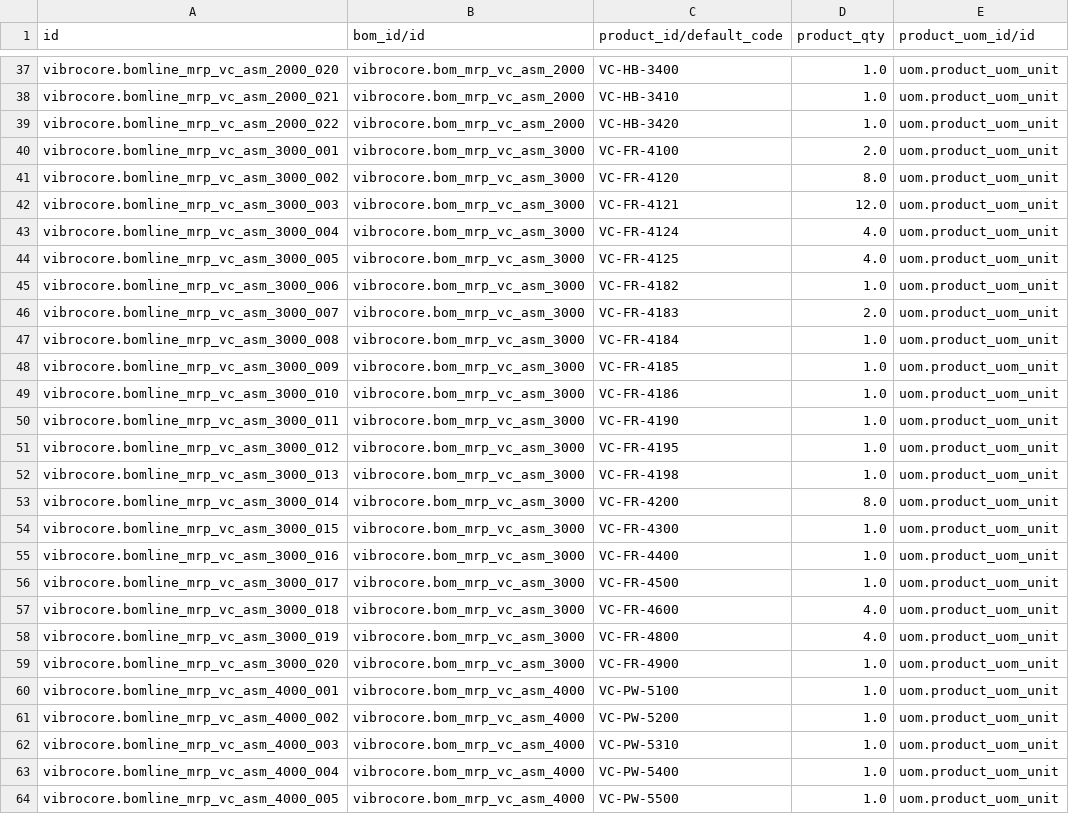
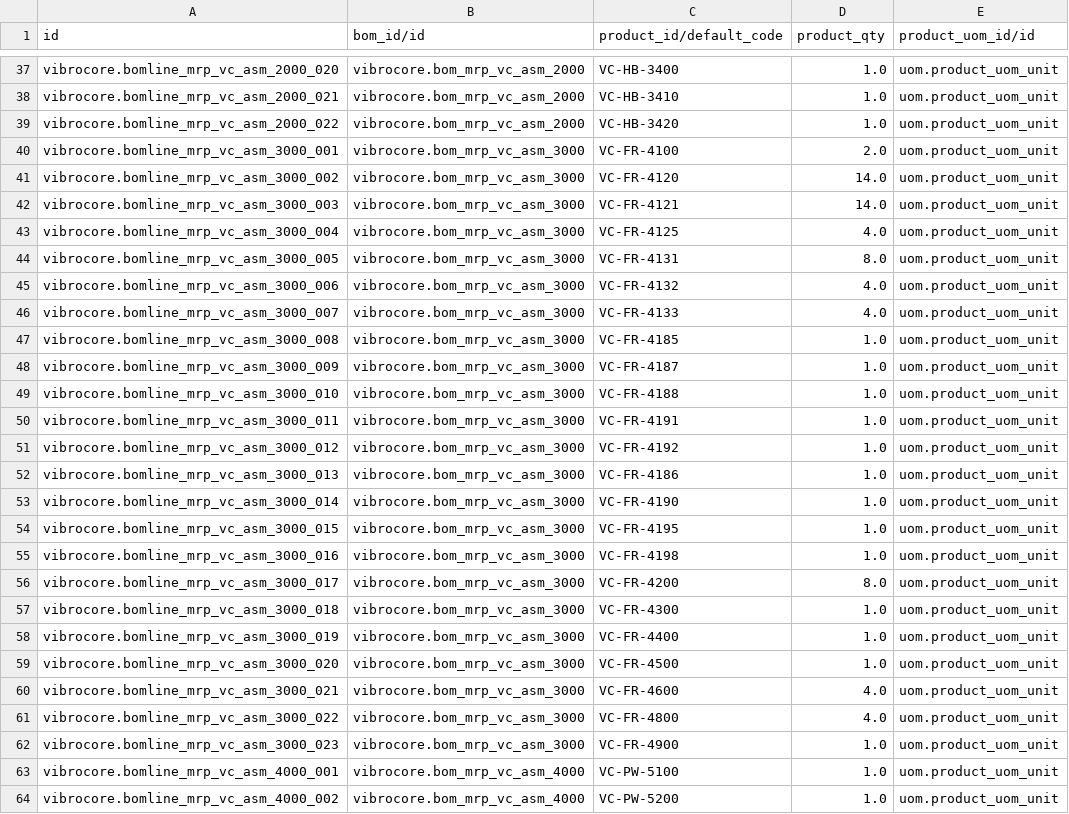
Before and after one commit to GROUNDUP-GmbH/vibrocore, a CSV file: cad/odoo/mrp/mrp.bom.line.csv, drawn as a sheet; only a part is shown, gaps mark what is left out; the shorter side is filled out with more unchanged rows.

```diff
--- a/cad/odoo/mrp/mrp.bom.line.csv
+++ b/cad/odoo/mrp/mrp.bom.line.csv
@@ -40,21 +40,24 @@ vibrocore.bomline_mrp_vc_asm_2000_022,vibrocore.bom_mrp_vc_asm_2000,VC-HB-3420,1
 vibrocore.bomline_mrp_vc_asm_3000_001,vibrocore.bom_mrp_vc_asm_3000,VC-FR-4100,2.0,uom.product_uom_unit
-vibrocore.bomline_mrp_vc_asm_3000_002,vibrocore.bom_mrp_vc_asm_3000,VC-FR-4120,8.0,uom.product_uom_unit
-vibrocore.bomline_mrp_vc_asm_3000_003,vibrocore.bom_mrp_vc_asm_3000,VC-FR-4121,12.0,uom.product_uom_unit
-vibrocore.bomline_mrp_vc_asm_3000_004,vibrocore.bom_mrp_vc_asm_3000,VC-FR-4124,4.0,uom.product_uom_unit
-vibrocore.bomline_mrp_vc_asm_3000_005,vibrocore.bom_mrp_vc_asm_3000,VC-FR-4125,4.0,uom.product_uom_unit
-vibrocore.bomline_mrp_vc_asm_3000_006,vibrocore.bom_mrp_vc_asm_3000,VC-FR-4182,1.0,uom.product_uom_unit
-vibrocore.bomline_mrp_vc_asm_3000_007,vibrocore.bom_mrp_vc_asm_3000,VC-FR-4183,2.0,uom.product_uom_unit
-vibrocore.bomline_mrp_vc_asm_3000_008,vibrocore.bom_mrp_vc_asm_3000,VC-FR-4184,1.0,uom.product_uom_unit
-vibrocore.bomline_mrp_vc_asm_3000_009,vibrocore.bom_mrp_vc_asm_3000,VC-FR-4185,1.0,uom.product_uom_unit
-vibrocore.bomline_mrp_vc_asm_3000_010,vibrocore.bom_mrp_vc_asm_3000,VC-FR-4186,1.0,uom.product_uom_unit
-vibrocore.bomline_mrp_vc_asm_3000_011,vibrocore.bom_mrp_vc_asm_3000,VC-FR-4190,1.0,uom.product_uom_unit
-vibrocore.bomline_mrp_vc_asm_3000_012,vibrocore.bom_mrp_vc_asm_3000,VC-FR-4195,1.0,uom.product_uom_unit
-vibrocore.bomline_mrp_vc_asm_3000_013,vibrocore.bom_mrp_vc_asm_3000,VC-FR-4198,1.0,uom.product_uom_unit
-vibrocore.bomline_mrp_vc_asm_3000_014,vibrocore.bom_mrp_vc_asm_3000,VC-FR-4200,8.0,uom.product_uom_unit
-vibrocore.bomline_mrp_vc_asm_3000_015,vibrocore.bom_mrp_vc_asm_3000,VC-FR-4300,1.0,uom.product_uom_unit
-vibrocore.bomline_mrp_vc_asm_3000_016,vibrocore.bom_mrp_vc_asm_3000,VC-FR-4400,1.0,uom.product_uom_unit
-vibrocore.bomline_mrp_vc_asm_3000_017,vibrocore.bom_mrp_vc_asm_3000,VC-FR-4500,1.0,uom.product_uom_unit
-vibrocore.bomline_mrp_vc_asm_3000_018,vibrocore.bom_mrp_vc_asm_3000,VC-FR-4600,4.0,uom.product_uom_unit
-vibrocore.bomline_mrp_vc_asm_3000_019,vibrocore.bom_mrp_vc_asm_3000,VC-FR-4800,4.0,uom.product_uom_unit
-vibrocore.bomline_mrp_vc_asm_3000_020,vibrocore.bom_mrp_vc_asm_3000,VC-FR-4900,1.0,uom.product_uom_unit
+vibrocore.bomline_mrp_vc_asm_3000_002,vibrocore.bom_mrp_vc_asm_3000,VC-FR-4120,14.0,uom.product_uom_unit
+vibrocore.bomline_mrp_vc_asm_3000_003,vibrocore.bom_mrp_vc_asm_3000,VC-FR-4121,14.0,uom.product_uom_unit
+vibrocore.bomline_mrp_vc_asm_3000_004,vibrocore.bom_mrp_vc_asm_3000,VC-FR-4125,4.0,uom.product_uom_unit
+vibrocore.bomline_mrp_vc_asm_3000_005,vibrocore.bom_mrp_vc_asm_3000,VC-FR-4131,8.0,uom.product_uom_unit
+vibrocore.bomline_mrp_vc_asm_3000_006,vibrocore.bom_mrp_vc_asm_3000,VC-FR-4132,4.0,uom.product_uom_unit
+vibrocore.bomline_mrp_vc_asm_3000_007,vibrocore.bom_mrp_vc_asm_3000,VC-FR-4133,4.0,uom.product_uom_unit
+vibrocore.bomline_mrp_vc_asm_3000_008,vibrocore.bom_mrp_vc_asm_3000,VC-FR-4185,1.0,uom.product_uom_unit
+vibrocore.bomline_mrp_vc_asm_3000_009,vibrocore.bom_mrp_vc_asm_3000,VC-FR-4187,1.0,uom.product_uom_unit
+vibrocore.bomline_mrp_vc_asm_3000_010,vibrocore.bom_mrp_vc_asm_3000,VC-FR-4188,1.0,uom.product_uom_unit
+vibrocore.bomline_mrp_vc_asm_3000_011,vibrocore.bom_mrp_vc_asm_3000,VC-FR-4191,1.0,uom.product_uom_unit
+vibrocore.bomline_mrp_vc_asm_3000_012,vibrocore.bom_mrp_vc_asm_3000,VC-FR-4192,1.0,uom.product_uom_unit
+vibrocore.bomline_mrp_vc_asm_3000_013,vibrocore.bom_mrp_vc_asm_3000,VC-FR-4186,1.0,uom.product_uom_unit
+vibrocore.bomline_mrp_vc_asm_3000_014,vibrocore.bom_mrp_vc_asm_3000,VC-FR-4190,1.0,uom.product_uom_unit
+vibrocore.bomline_mrp_vc_asm_3000_015,vibrocore.bom_mrp_vc_asm_3000,VC-FR-4195,1.0,uom.product_uom_unit
+vibrocore.bomline_mrp_vc_asm_3000_016,vibrocore.bom_mrp_vc_asm_3000,VC-FR-4198,1.0,uom.product_uom_unit
+vibrocore.bomline_mrp_vc_asm_3000_017,vibrocore.bom_mrp_vc_asm_3000,VC-FR-4200,8.0,uom.product_uom_unit
+vibrocore.bomline_mrp_vc_asm_3000_018,vibrocore.bom_mrp_vc_asm_3000,VC-FR-4300,1.0,uom.product_uom_unit
+vibrocore.bomline_mrp_vc_asm_3000_019,vibrocore.bom_mrp_vc_asm_3000,VC-FR-4400,1.0,uom.product_uom_unit
+vibrocore.bomline_mrp_vc_asm_3000_020,vibrocore.bom_mrp_vc_asm_3000,VC-FR-4500,1.0,uom.product_uom_unit
+vibrocore.bomline_mrp_vc_asm_3000_021,vibrocore.bom_mrp_vc_asm_3000,VC-FR-4600,4.0,uom.product_uom_unit
+vibrocore.bomline_mrp_vc_asm_3000_022,vibrocore.bom_mrp_vc_asm_3000,VC-FR-4800,4.0,uom.product_uom_unit
+vibrocore.bomline_mrp_vc_asm_3000_023,vibrocore.bom_mrp_vc_asm_3000,VC-FR-4900,1.0,uom.product_uom_unit
 vibrocore.bomline_mrp_vc_asm_4000_001,vibrocore.bom_mrp_vc_asm_4000,VC-PW-5100,1.0,uom.product_uom_unit
```
Also changed, not shown: cad/odoo/mrp/product.product.csv, cad/odoo/plm/mrp.bom.line.csv, 33 other files.
